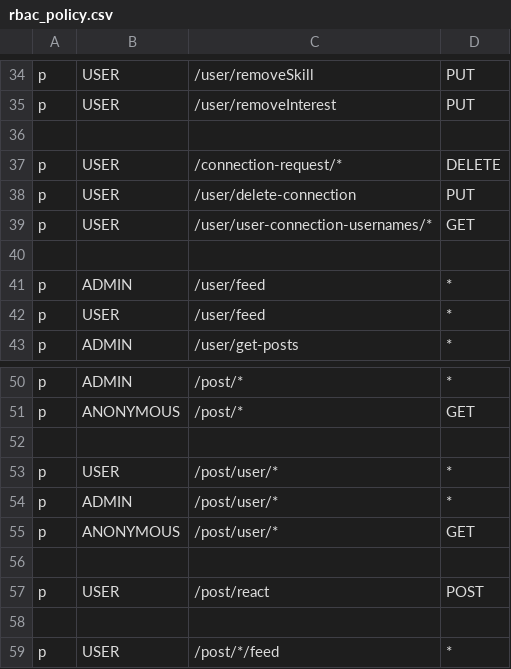
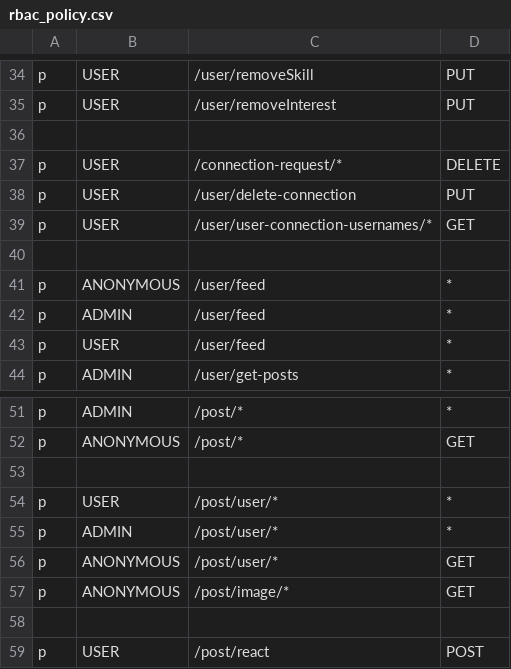
Before and after one commit to XWS-BSEP-Tim-13/Dislinkt_APIGateway, a CSV file: infrastructure/middleware/rbac_policy.csv, drawn as a sheet; only a part is shown, gaps mark what is left out; the shorter side is filled out with more unchanged rows.

Commit message:
Unsigned feed

```diff
--- a/infrastructure/middleware/rbac_policy.csv
+++ b/infrastructure/middleware/rbac_policy.csv
@@ -40,2 +40,3 @@ p, USER, /user/user-connection-usernames/*, GET
 
+p, ANONYMOUS, /user/feed, *
 p, ADMIN, /user/feed, *
@@ -55,2 +56,3 @@ p, ADMIN, /post/user/*, *
 p, ANONYMOUS, /post/user/*, GET
+p, ANONYMOUS, /post/image/*, GET
 
```
Also changed, not shown: 3 other files.
